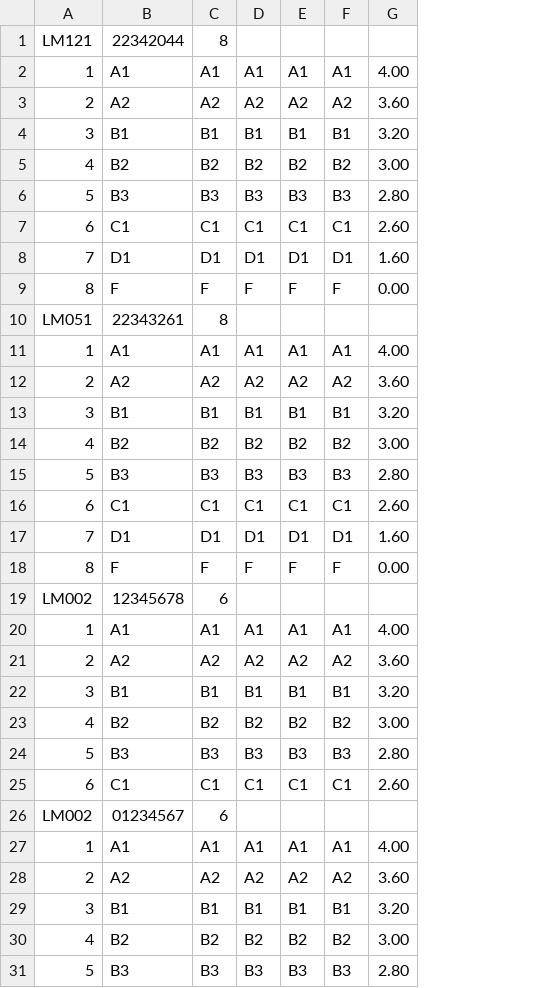
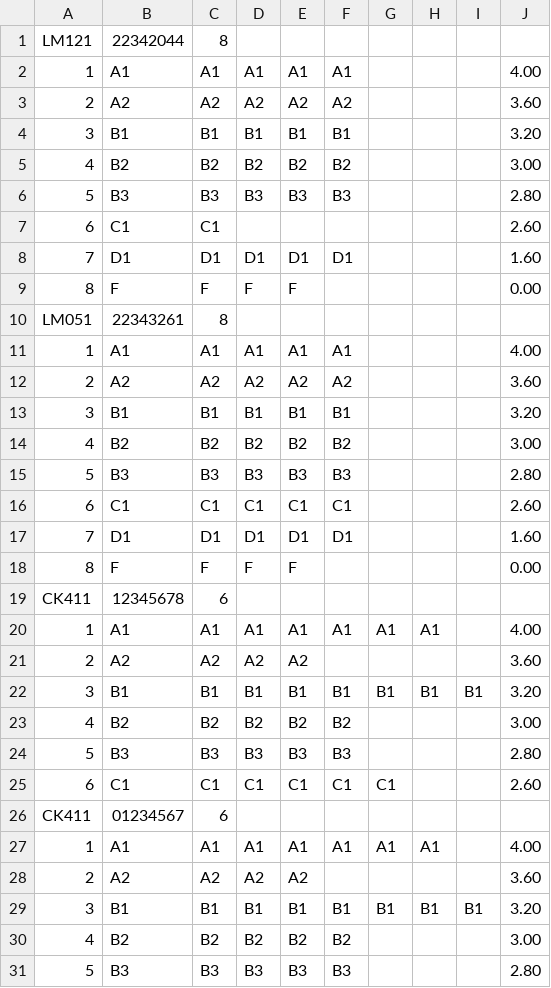
Before and after one commit to Kyle-R-H/CS4013-Project, a CSV file: cs4013_project/src/main/resources/application/Courses.csv, drawn as a sheet; only a part is shown; the diff names each change by its address in the sheet, - before the commit and + after, or states it on an @@ line.

Commit message:
Completed: Courses.csv

```diff
--- a/cs4013_project/src/main/resources/application/Courses.csv
+++ b/cs4013_project/src/main/resources/application/Courses.csv
+column G, rows 20-29: A1 |  | B1 |  |  | C1 |  | A1 |  | B1
+column H, rows 20-29: A1 |  | B1 |  |  |  |  | A1 |  | B1
+column I, rows 22-29: B1 |  |  |  |  |  |  | B1
-D7: C1
+D7: (empty)
-E7: C1
+E7: (empty)
-F7: C1
+F7: (empty)
-F9: F
+F9: (empty)
-F18: F
+F18: (empty)
-A19: LM002
+A19: CK411
-F21: A2
+F21: (empty)
-A26: LM002
+A26: CK411
-F28: A2
+F28: (empty)
```
